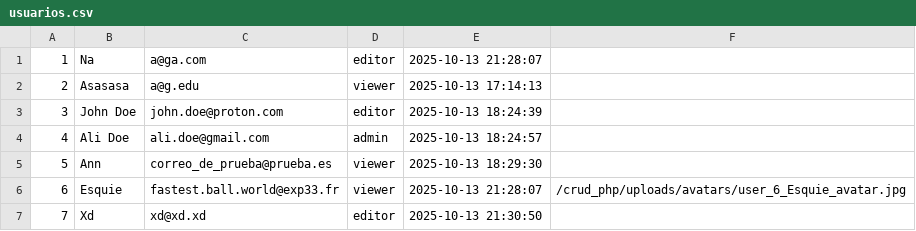
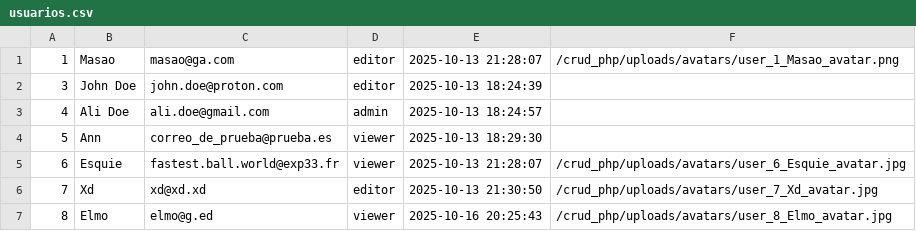
Before and after one commit to EsderJ10/CRUDle, a CSV file: data/usuarios.csv, drawn as a sheet.

```diff
--- a/data/usuarios.csv
+++ b/data/usuarios.csv
@@ -1,3 +1,2 @@
-1,Na,a@ga.com,editor,"2025-10-13 21:28:07",
-2,Asasasa,a@g.edu,viewer,"2025-10-13 17:14:13",
+1,Masao,masao@ga.com,editor,"2025-10-13 21:28:07",/crud_php/uploads/avatars/user_1_Masao_avatar.png
 3,"John Doe",john.doe@proton.com,editor,"2025-10-13 18:24:39",
@@ -6,2 +5,3 @@
 6,Esquie,fastest.ball.world@exp33.fr,viewer,"2025-10-13 21:28:07",/crud_php/uploads/avatars/user_6_Esquie_avatar.jpg
-7,Xd,xd@xd.xd,editor,"2025-10-13 21:30:50",
+7,Xd,xd@xd.xd,editor,"2025-10-13 21:30:50",/crud_php/uploads/avatars/user_7_Xd_avatar.jpg
+8,Elmo,elmo@g.ed,viewer,"2025-10-16 20:25:43",/crud_php/uploads/avatars/user_8_Elmo_avatar.jpg
```
Also changed, not shown: 8 other files.
